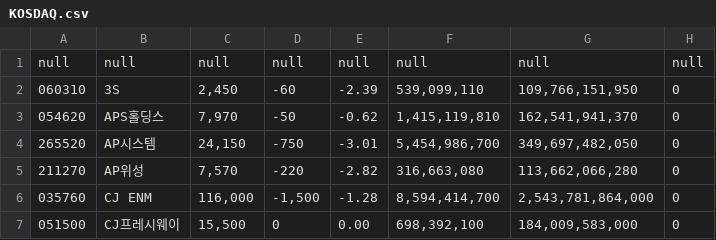
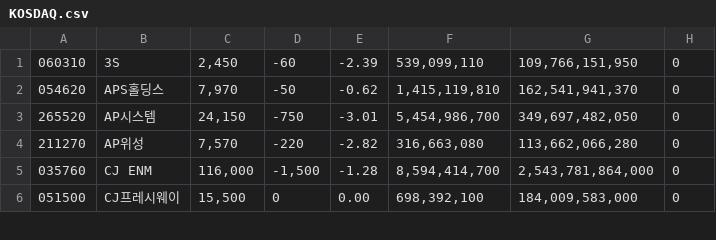
Before and after one commit to Deeby/stocksDB, a CSV file: local/KOSDAQ.csv, drawn as a sheet; only a part is shown.

Commit message:
KOSDAQ 적재 확인
현재 2017 ~ 2018 초 데이터까지 끌어옴

개발필요
1-가장 최근 데이터 적재
2-가장 최근 데이터까지의 모든 데이터 적재

```diff
--- a/local/KOSDAQ.csv
+++ b/local/KOSDAQ.csv
@@ -1,2 +1 @@
-null,null,null,null,null,null,null,null
 060310,3S,"2,450","-60","-2.39","539,099,110","109,766,151,950",0
```
Also changed, not shown: 4 other files.
